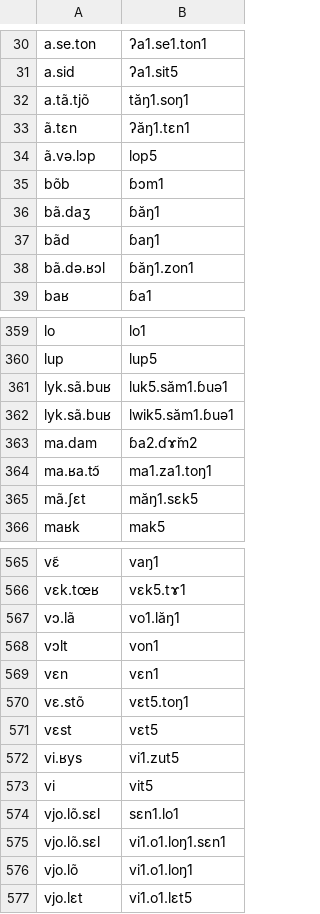
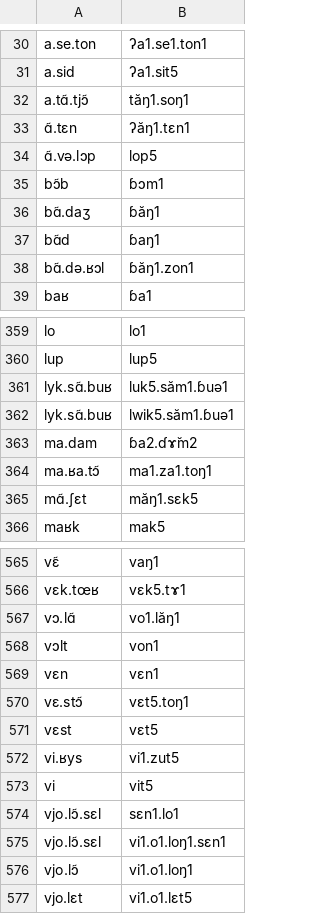
Before and after one commit to purrfectgrape/vi_vn_loanword_phon, a TSV file: fr-vi-gold.tsv, drawn as a sheet; only a part is shown, gaps mark what is left out; the diff covers the shown part only.

```diff
--- a/fr-vi-gold.tsv
+++ b/fr-vi-gold.tsv
@@ -31,9 +31,9 @@ a.se.ton	ʔa1.se1.ton1
 a.sid	ʔa1.sit5
-a.tã.tjõ	tăŋ1.soŋ1
-ã.tɛn	ʔăŋ1.tɛn1
-ã.və.lɔp	lop5
-bõb	ɓɔm1
-bã.daʒ	ɓăŋ1
-bãd	ɓaŋ1
-bã.də.ʁɔl	ɓăŋ1.zon1
+a.tɑ̃.tjɔ̃	tăŋ1.soŋ1
+ɑ̃.tɛn	ʔăŋ1.tɛn1
+ɑ̃.və.lɔp	lop5
+bɔ̃b	ɓɔm1
+bɑ̃.daʒ	ɓăŋ1
+bɑ̃d	ɓaŋ1
+bɑ̃.də.ʁɔl	ɓăŋ1.zon1
 baʁ	ɓa1
@@ -360,7 +360,7 @@ lo	lo1
 lup	lup5
-lyk.sã.buʁ	luk5.săm1.ɓuə1
-lyk.sã.buʁ	lwik5.săm1.ɓuə1
+lyk.sɑ̃.buʁ	luk5.săm1.ɓuə1
+lyk.sɑ̃.buʁ	lwik5.săm1.ɓuə1
 ma.dam	ɓa2.ɗɤ̆m2
 ma.ʁa.tɔ̃	ma1.za1.toŋ1
-mã.ʃɛt	măŋ1.sɛk5
+mɑ̃.ʃɛt	măŋ1.sɛk5
 maʁk	mak5
@@ -566,6 +566,6 @@ vɛ̃	vaŋ1
 vɛk.tœʁ	vɛk5.tɤ1
-vɔ.lã	vo1.lăŋ1
+vɔ.lɑ̃	vo1.lăŋ1
 vɔlt	von1
 vɛn	vɛn1
-vɛ.stõ	vɛt5.toŋ1
+vɛ.stɔ̃	vɛt5.toŋ1
 vɛst	vɛt5
@@ -573,5 +573,5 @@ vi.ʁys	vi1.zut5
 vi	vit5
-vjo.lõ.sɛl	sɛn1.lo1
-vjo.lõ.sɛl	vi1.o1.loŋ1.sɛn1
-vjo.lõ	vi1.o1.loŋ1
+vjo.lɔ̃.sɛl	sɛn1.lo1
+vjo.lɔ̃.sɛl	vi1.o1.loŋ1.sɛn1
+vjo.lɔ̃	vi1.o1.loŋ1
 vjo.lɛt	vi1.o1.lɛt5
```
Also changed, not shown: 34 edited cells elsewhere in this file, 2 other files.
